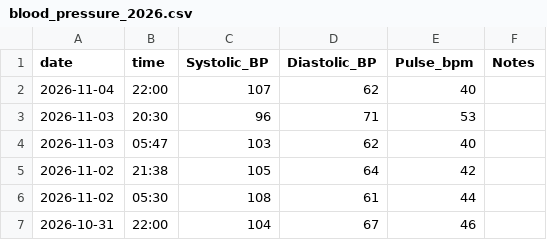
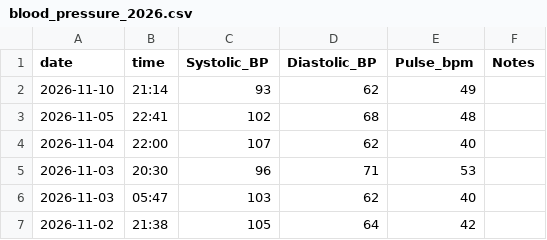
Before and after one commit to kaevinlaw/health_track, a CSV file: blood_pressure_2026.csv, drawn as a sheet; only a part is shown; the shorter side is filled out with more unchanged rows; the diff names each change by its address in the sheet, - before the commit and + after, or states it on an @@ line.

```diff
--- a/blood_pressure_2026.csv
+++ b/blood_pressure_2026.csv
+row 2: 2026-11-10 | 21:14 | 93 | 62 | 49
+row 3: 2026-11-05 | 22:41 | 102 | 68 | 48
```
Also changed, not shown: training_2026.csv, weight_2026.csv, 1 other file.
